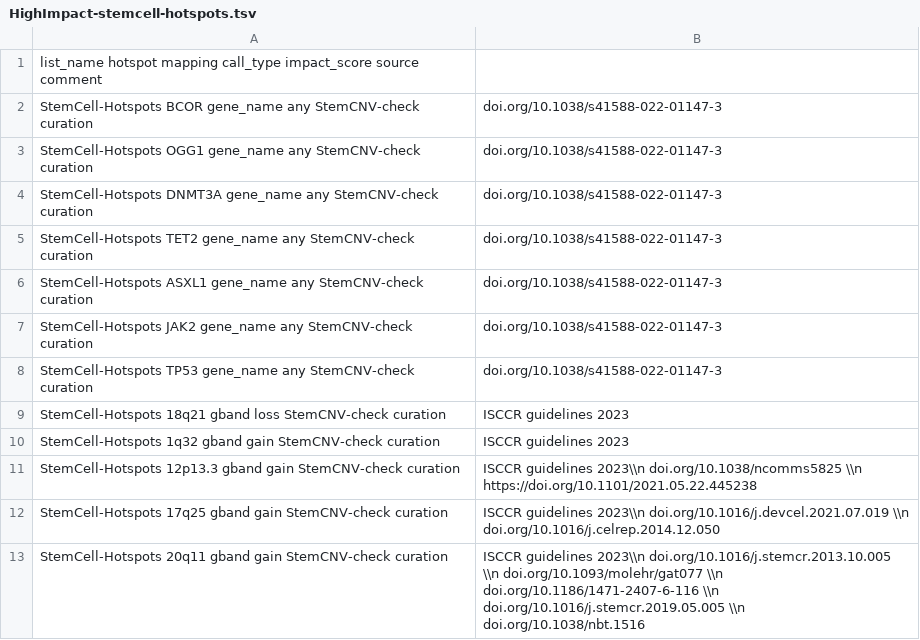
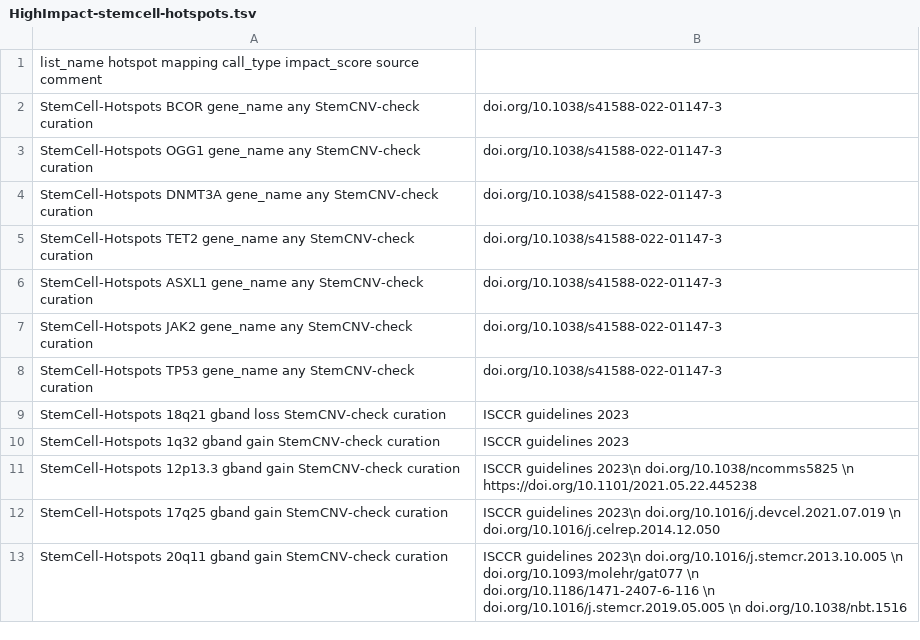
Before and after one commit to bihealth/StemCNV-check, a TSV file: supplemental-files/HighImpact-stemcell-hotspots.tsv, drawn as a sheet.

```diff
--- a/supplemental-files/HighImpact-stemcell-hotspots.tsv
+++ b/supplemental-files/HighImpact-stemcell-hotspots.tsv
@@ -10,4 +10,4 @@ StemCell-Hotspots	18q21	gband	loss		StemCNV-check curation; ISCCR guidelines 202
 StemCell-Hotspots	1q32	gband	gain		StemCNV-check curation; ISCCR guidelines 2023	
-StemCell-Hotspots	12p13.3	gband	gain		StemCNV-check curation; ISCCR guidelines 2023\\n doi.org/10.1038/ncomms5825 \\n https://doi.org/10.1101/2021.05.22.445238	
-StemCell-Hotspots	17q25	gband	gain		StemCNV-check curation; ISCCR guidelines 2023\\n  doi.org/10.1016/j.devcel.2021.07.019 \\n doi.org/10.1016/j.celrep.2014.12.050	
-StemCell-Hotspots	20q11	gband	gain		StemCNV-check curation; ISCCR guidelines 2023\\n doi.org/10.1016/j.stemcr.2013.10.005 \\n doi.org/10.1093/molehr/gat077 \\n doi.org/10.1186/1471-2407-6-116 \\n doi.org/10.1016/j.stemcr.2019.05.005 \\n doi.org/10.1038/nbt.1516	
+StemCell-Hotspots	12p13.3	gband	gain		StemCNV-check curation; ISCCR guidelines 2023\n doi.org/10.1038/ncomms5825 \n https://doi.org/10.1101/2021.05.22.445238
+StemCell-Hotspots	17q25	gband	gain		StemCNV-check curation; ISCCR guidelines 2023\n  doi.org/10.1016/j.devcel.2021.07.019 \n doi.org/10.1016/j.celrep.2014.12.050
+StemCell-Hotspots	20q11	gband	gain		StemCNV-check curation; ISCCR guidelines 2023\n doi.org/10.1016/j.stemcr.2013.10.005 \n doi.org/10.1093/molehr/gat077 \n doi.org/10.1186/1471-2407-6-116 \n doi.org/10.1016/j.stemcr.2019.05.005 \n doi.org/10.1038/nbt.1516
```
Also changed, not shown: 5 other files.
